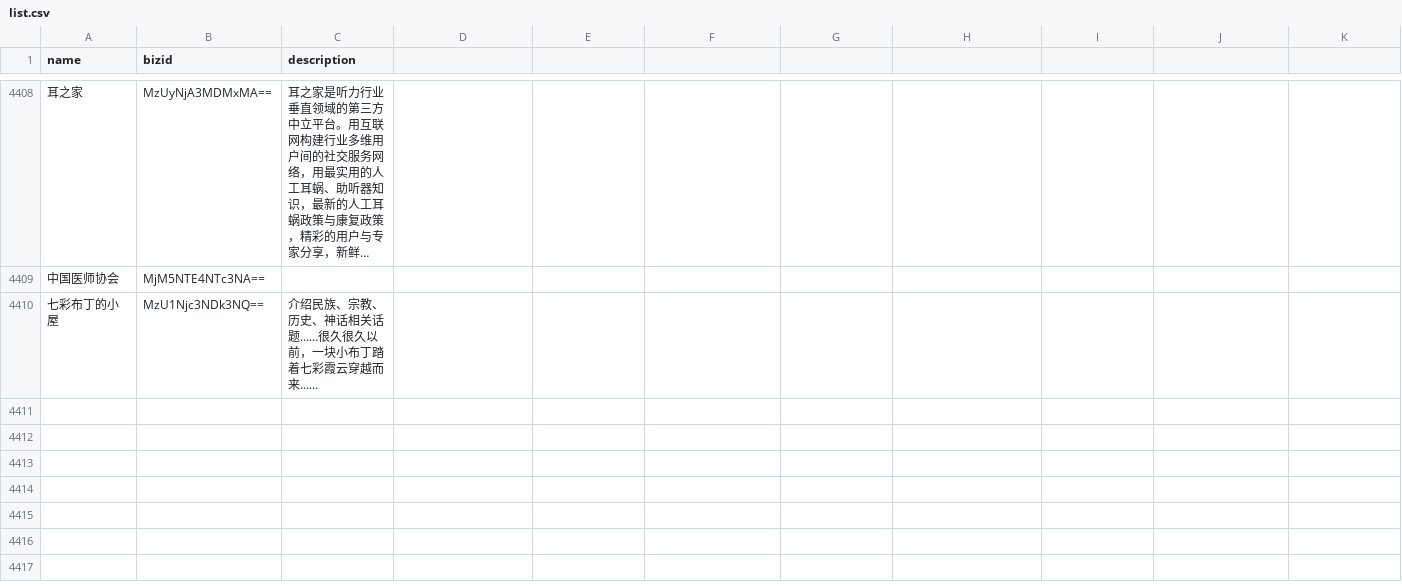
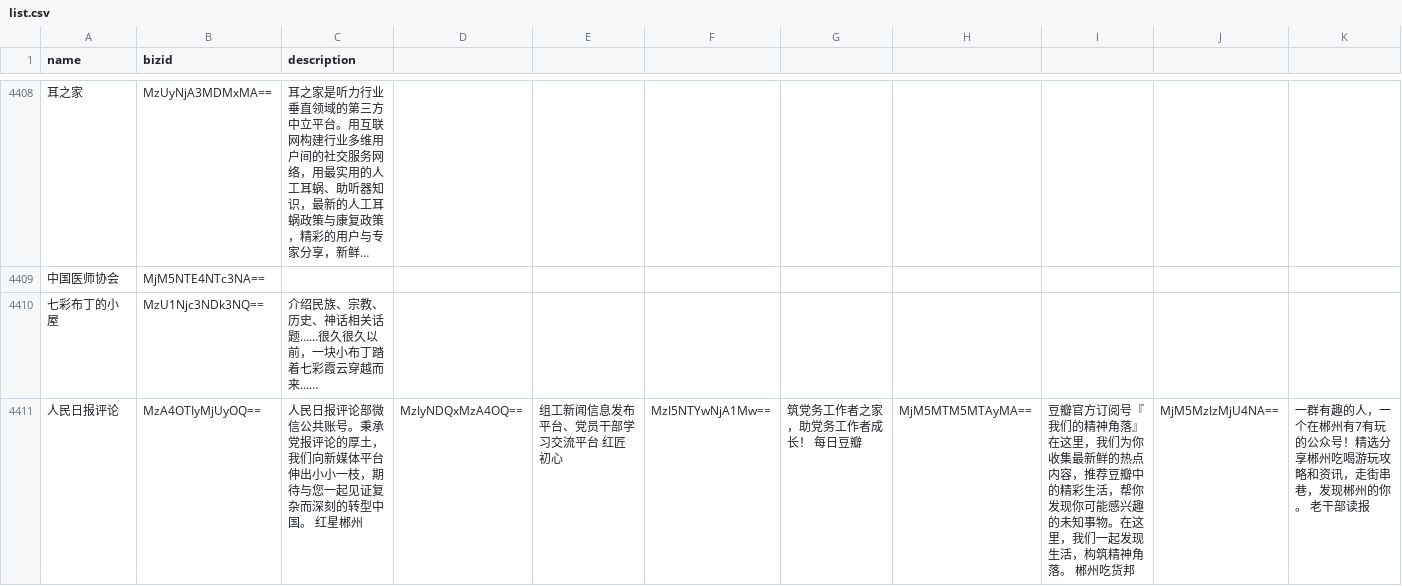
Before and after one commit to hellodword/wechat-feeds, a CSV file: list.csv, drawn as a sheet; only a part is shown, gaps mark what is left out; long unchanged cells end in …; rows hold the shown columns only; the diff names each change by its address in the sheet, - before the commit and + after, or states it on an @@ line.

Commit message:
新增: 人民日报评论 红星郴州 红匠初心 每日豆瓣 郴州吃货邦 老干部读报 宜人宜章 郴州发布

```diff
--- a/list.csv
+++ b/list.csv
+row 4411: 人民日报评论 | MzA4OTIyMjUyOQ== | 人民日报评论部微信公共账号。秉承党报评论的厚土，我们向新媒体平台伸出小小一枝，期待与您一起见证复杂而深刻的转型中国。 红星郴州 | MzIyNDQxMzA4OQ== | 组工新闻信息发布平台、党员干部学习交流平台 红匠初心 | MzI5NTYwNjA1Mw== | 筑党务工作者之家，助党务工作者成长！ 每日豆瓣 | MjM5MTM5MTAyMA== | 豆瓣官方订阅号『我们的精神角落』在这里，我们为你收集最新鲜的热点内容，推荐豆瓣中的精彩生活，帮你发现你可能感兴趣的未知事物。在这里，我们一起发现生活，构筑精神角落。 郴州吃货邦 | MjM5MzIzMjU4NA== | 一群有趣的人，一个在郴州有7有玩的公众号！精选分享郴州吃喝游玩攻略和资讯，走街串巷，发现郴州的你。 老干部读报
```
